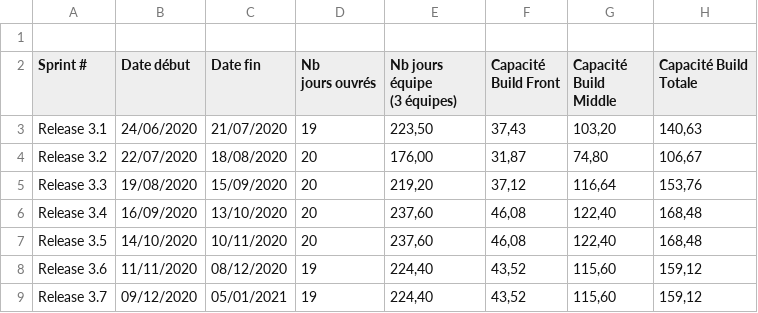
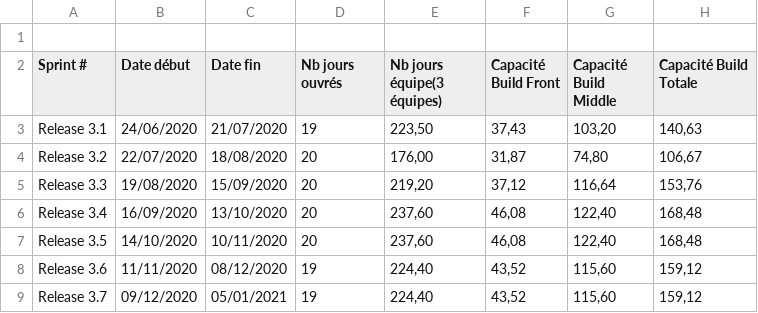
Before and after one commit to b3nker/devteam-kpi-api, a CSV file: release.csv, drawn as a sheet.

Commit message:
RELEASE: Finished implementing getReleases() method that extract data from "release.csv"

```diff
--- a/release.csv
+++ b/release.csv
@@ -1,6 +1,3 @@
 ,,,,,,,
-Sprint #,Date début,Date fin,"Nb
- jours ouvrés","Nb jours équipe
-(3 équipes)",Capacité Build Front,Capacité Build Middle,"Capacité Build
-Totale"
+Sprint #,Date début,Date fin,"Nb jours ouvrés","Nb jours équipe(3 équipes)",Capacité Build Front,Capacité Build Middle,"Capacité Build Totale"
 Release 3.1,24/06/2020,21/07/2020,19,"223,50","37,43","103,20","140,63"
```
Also changed, not shown: 2 other files.
